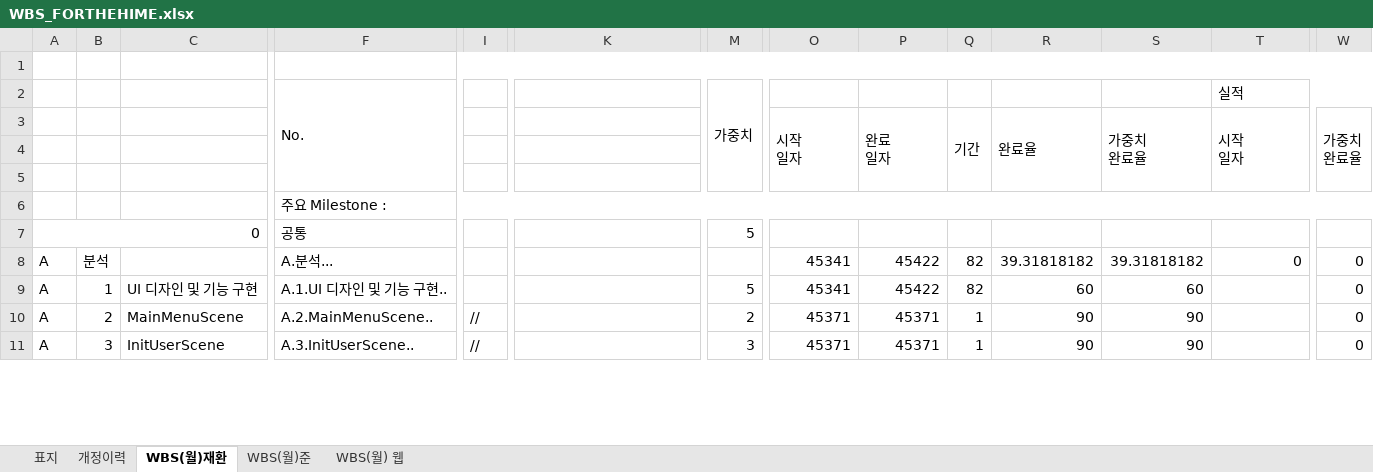
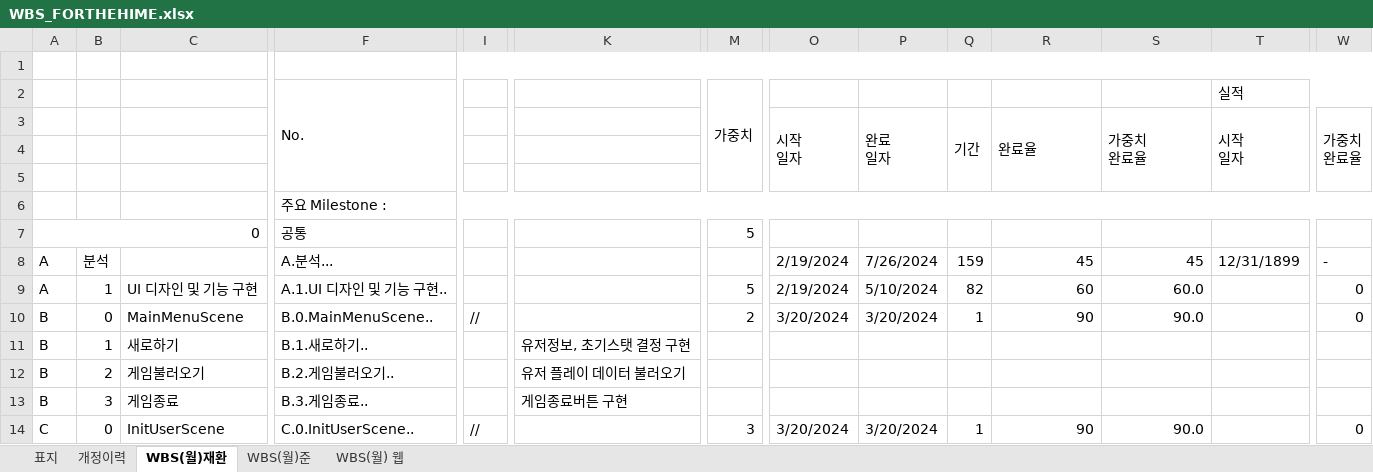
Before and after one commit to bluecube97/ProjectForTheHime, an Excel workbook: 문서/WBS_FORTHEHIME.xlsx, sheet WBS(월)재환, drawn as a sheet; only a part is shown, gaps mark what is left out; values as stored, in another font and other column widths than the file's, no cell formats; addresses are those after the commit; rows hold the shown columns only; the diff covers the shown part only; the diff names each change by its address in the sheet, - before the commit and + after, or states it on an @@ line.

Commit message:
Update WBS_FORTHEHIME.xlsx

```diff
--- a/문서/WBS_FORTHEHIME.xlsx (sheet WBS(월)재환)
+++ b/문서/WBS_FORTHEHIME.xlsx (sheet WBS(월)재환)
-O8:O9: 45341
+O8:O9: 2/19/2024
-P8: 45422
+P8: 7/26/2024
-Q8: 82
+Q8: 159
-R8: 39.31818182
+R8: 45
-S8: 39.31818182
+S8: 45
-T8 (실적): 0
+T8 (실적): 12/31/1899
-W8: 0
+W8: -
-P9: 45422
+P9: 5/10/2024
-S9: 60
+S9: 60.0
-A10: A
+A10: B
-B10: 2
+B10: 0
-F10 (No.): A.2.MainMenuScene..
+F10 (No.): B.0.MainMenuScene..
-O10: 45371
+O10: 3/20/2024
-P10: 45371
+P10: 3/20/2024
-S10: 90
+S10: 90.0
+row 11: B | 1 | 새로하기 | B.1.새로하기.. |  | 유저정보, 초기스탯 결정 구현
+row 12: B | 2 | 게임불러오기 | B.2.게임불러오기.. |  | 유저 플레이 데이터 불러오기
-A13: A
+A13: B
-C13: InitUserScene
+C13: 게임종료
-F13 (No.): A.3.InitUserScene..
+F13 (No.): B.3.게임종료..
-I13: //
+I13: (empty)
-K13: (empty)
+K13: 게임종료버튼 구현
-M13 (가중치): 3
+M13 (가중치): (empty)
-O13: 45371
+O13: (empty)
-P13: 45371
+P13: (empty)
-Q13: 1
+Q13: (empty)
-R13: 90
+R13: (empty)
-S13: 90
+S13: (empty)
-W13: 0
+W13: (empty)
+row 14: C | 0 | InitUserScene | C.0.InitUserScene.. | // |  | 3 | 3/20/2024 | 3/20/2024 | 1 | 90 | 90.0 |  | 0
```
Also changed, not shown: 132 edited cells elsewhere in this sheet, sheet WBS(월) 웹, sheet WBS(월)준, sheet 표지, sheet 개정이력, cell formats, formulas that keep their value, charts or pictures.
